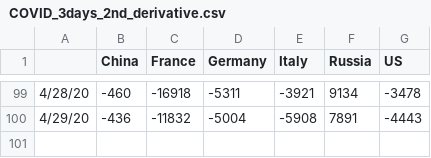
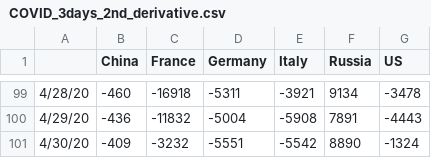
Before and after one commit to artemvoyt/covid, a CSV file: COVID_3days_2nd_derivative.csv, drawn as a sheet; only a part is shown, gaps mark what is left out; the diff names each change by its address in the sheet, - before the commit and + after, or states it on an @@ line.

```diff
--- a/COVID_3days_2nd_derivative.csv
+++ b/COVID_3days_2nd_derivative.csv
+row 101: 4/30/20 | -409 | -3232 | -5551 | -5542 | 8890 | -1324
```
Also changed, not shown: COVID_2nd_derivative.csv, 5 other files.
